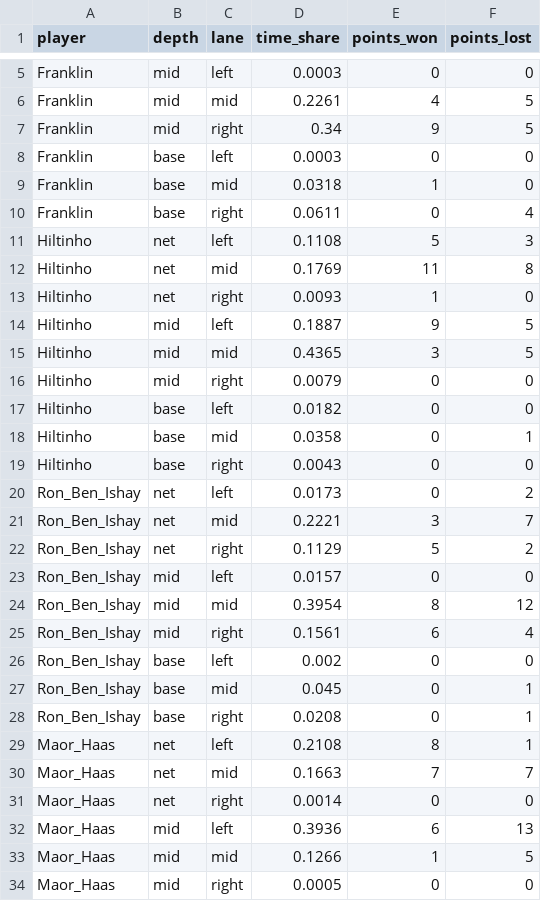
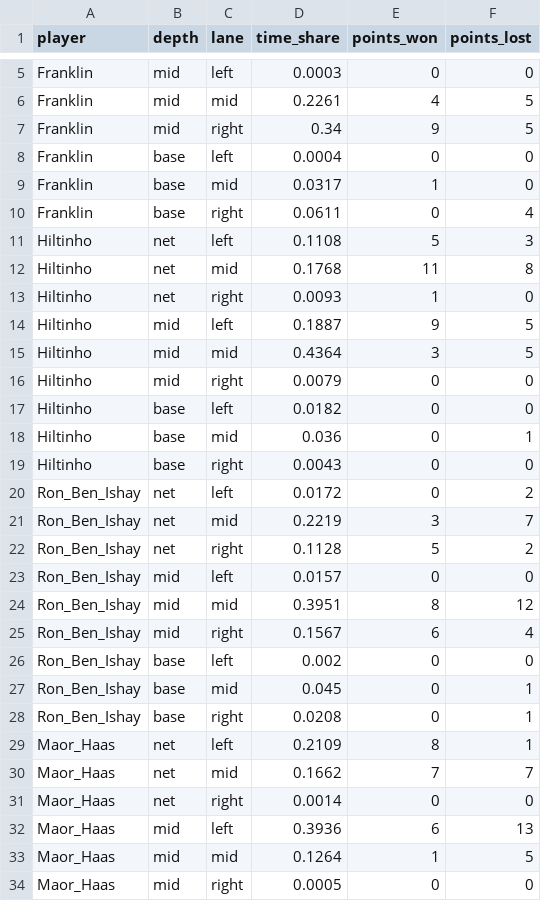
Before and after one commit to tomerzi/fotevolley, a CSV file: data/analysis/point_positions_summary.csv, drawn as a sheet; only a part is shown, gaps mark what is left out; the diff covers the shown part only.

```diff
--- a/data/analysis/point_positions_summary.csv
+++ b/data/analysis/point_positions_summary.csv
@@ -7,20 +7,20 @@ Franklin,mid,mid,0.2261,4,5
 Franklin,mid,right,0.34,9,5
-Franklin,base,left,0.0003,0,0
-Franklin,base,mid,0.0318,1,0
+Franklin,base,left,0.0004,0,0
+Franklin,base,mid,0.0317,1,0
 Franklin,base,right,0.0611,0,4
 Hiltinho,net,left,0.1108,5,3
-Hiltinho,net,mid,0.1769,11,8
+Hiltinho,net,mid,0.1768,11,8
 Hiltinho,net,right,0.0093,1,0
 Hiltinho,mid,left,0.1887,9,5
-Hiltinho,mid,mid,0.4365,3,5
+Hiltinho,mid,mid,0.4364,3,5
 Hiltinho,mid,right,0.0079,0,0
 Hiltinho,base,left,0.0182,0,0
-Hiltinho,base,mid,0.0358,0,1
+Hiltinho,base,mid,0.036,0,1
 Hiltinho,base,right,0.0043,0,0
-Ron_Ben_Ishay,net,left,0.0173,0,2
-Ron_Ben_Ishay,net,mid,0.2221,3,7
-Ron_Ben_Ishay,net,right,0.1129,5,2
+Ron_Ben_Ishay,net,left,0.0172,0,2
+Ron_Ben_Ishay,net,mid,0.2219,3,7
+Ron_Ben_Ishay,net,right,0.1128,5,2
 Ron_Ben_Ishay,mid,left,0.0157,0,0
-Ron_Ben_Ishay,mid,mid,0.3954,8,12
-Ron_Ben_Ishay,mid,right,0.1561,6,4
+Ron_Ben_Ishay,mid,mid,0.3951,8,12
+Ron_Ben_Ishay,mid,right,0.1567,6,4
 Ron_Ben_Ishay,base,left,0.002,0,0
@@ -28,7 +28,7 @@ Ron_Ben_Ishay,base,mid,0.045,0,1
 Ron_Ben_Ishay,base,right,0.0208,0,1
-Maor_Haas,net,left,0.2108,8,1
-Maor_Haas,net,mid,0.1663,7,7
+Maor_Haas,net,left,0.2109,8,1
+Maor_Haas,net,mid,0.1662,7,7
 Maor_Haas,net,right,0.0014,0,0
 Maor_Haas,mid,left,0.3936,6,13
-Maor_Haas,mid,mid,0.1266,1,5
+Maor_Haas,mid,mid,0.1264,1,5
 Maor_Haas,mid,right,0.0005,0,0
```
Also changed, not shown: 1 edited cell elsewhere in this file, data/analysis/coverage_match_v3.csv, data/analysis/coverage_rallies_v3.csv, 5 other files.
